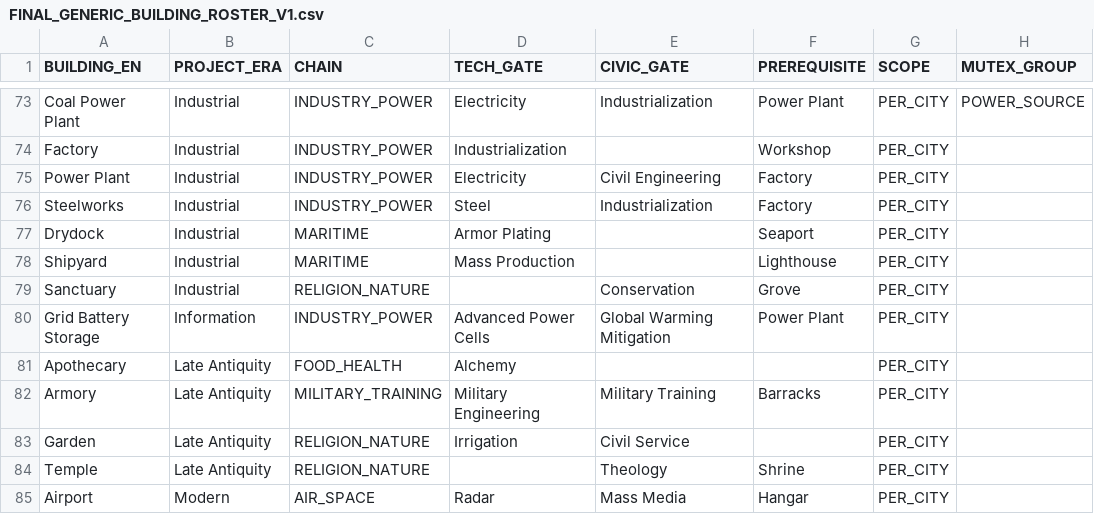
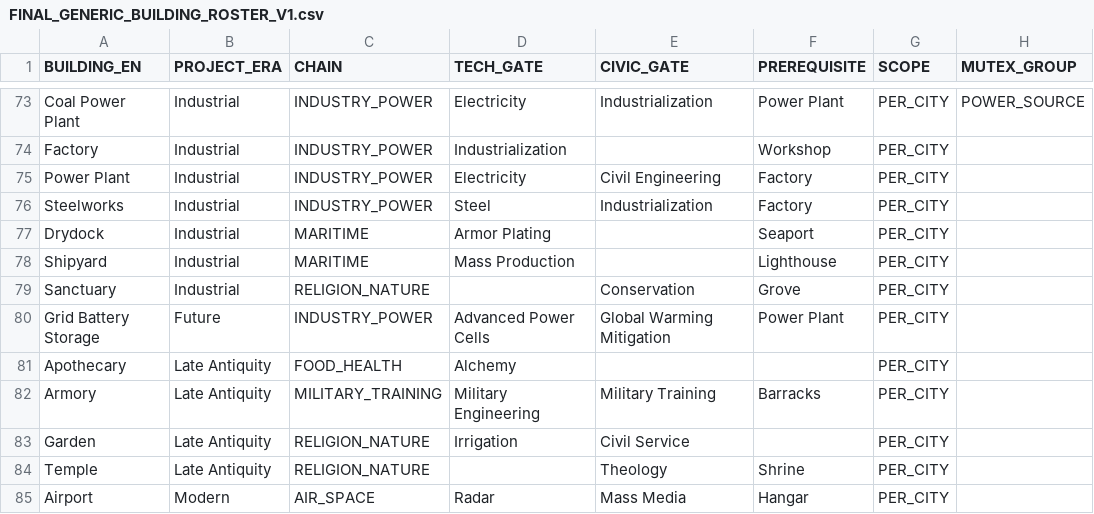
Before and after one commit to physical-geogrpahy-forever/academic_food_chain, a CSV file: city_system/FINAL_GENERIC_BUILDING_ROSTER_V1.csv, drawn as a sheet; only a part is shown, gaps mark what is left out; the diff names each change by its address in the sheet, - before the commit and + after, or states it on an @@ line.

Commit message:
Move Grid Battery Storage to Future Era

```diff
--- a/city_system/FINAL_GENERIC_BUILDING_ROSTER_V1.csv
+++ b/city_system/FINAL_GENERIC_BUILDING_ROSTER_V1.csv
-B80 (PROJECT_ERA): Information
+B80 (PROJECT_ERA): Future
```
